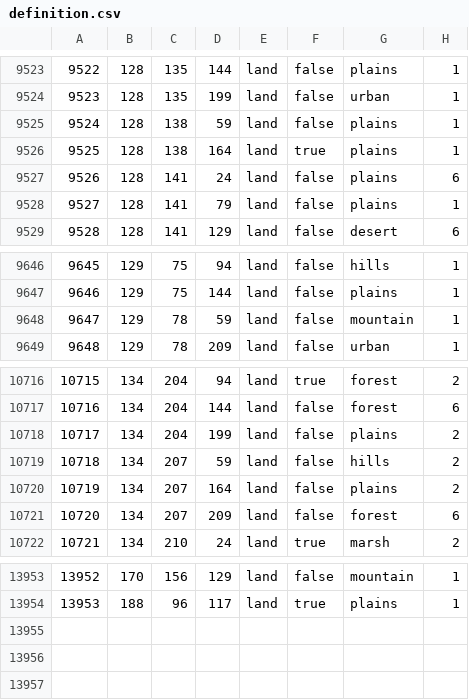
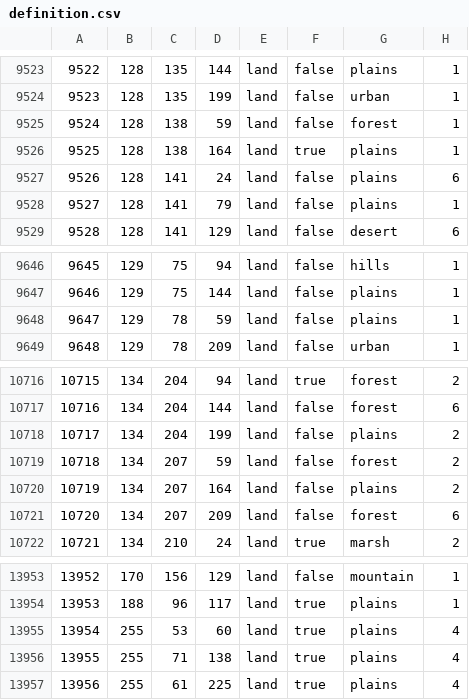
Before and after one commit to generalisofficial/tia2018, a CSV file: map/definition.csv, drawn as a sheet; only a part is shown, gaps mark what is left out.

```diff
--- a/map/definition.csv
+++ b/map/definition.csv
@@ -9524,3 +9524,3 @@
 9523;128;135;199;land;false;urban;1
-9524;128;138;59;land;false;plains;1
+9524;128;138;59;land;false;forest;1
 9525;128;138;164;land;true;plains;1
@@ -9647,3 +9647,3 @@
 9646;129;75;144;land;false;plains;1
-9647;129;78;59;land;false;mountain;1
+9647;129;78;59;land;false;plains;1
 9648;129;78;209;land;false;urban;1
@@ -10718,3 +10718,3 @@
 10717;134;204;199;land;false;plains;2
-10718;134;207;59;land;false;hills;2
+10718;134;207;59;land;false;forest;2
 10719;134;207;164;land;false;plains;2
@@ -13954 +13954,4 @@
 13953;188;96;117;land;true;plains;1
+13954;255;53;60;land;true;plains;4
+13955;255;71;138;land;true;plains;4
+13956;255;61;225;land;true;plains;4
```
Also changed, not shown: 14 other files.
